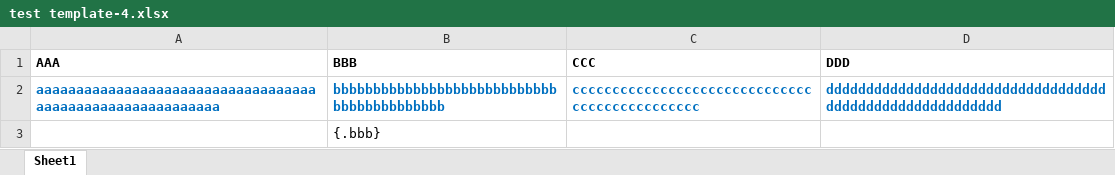
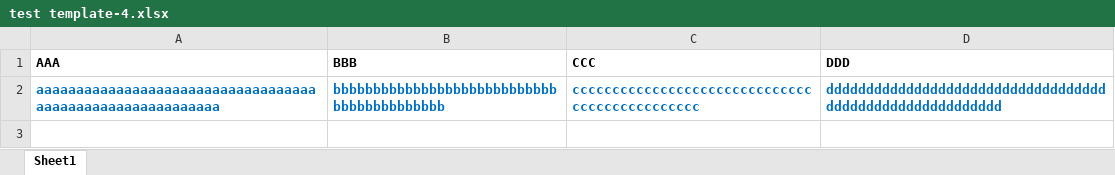
Before and after one commit to macb521/mcb-example, an Excel workbook: mcb-test/src/main/resources/template/test template-4.xlsx, sheet Sheet1, drawn as a sheet; values as stored, in another font and other column widths than the file's, no borders; the diff names each change by its address in the sheet, - before the commit and + after, or states it on an @@ line.

Commit message:
feat easyExcel test

```diff
--- a/mcb-test/src/main/resources/template/test template-4.xlsx (sheet Sheet1)
+++ b/mcb-test/src/main/resources/template/test template-4.xlsx (sheet Sheet1)
-row 3:  | {.bbb}
```
Also changed, not shown: 5 other files.
